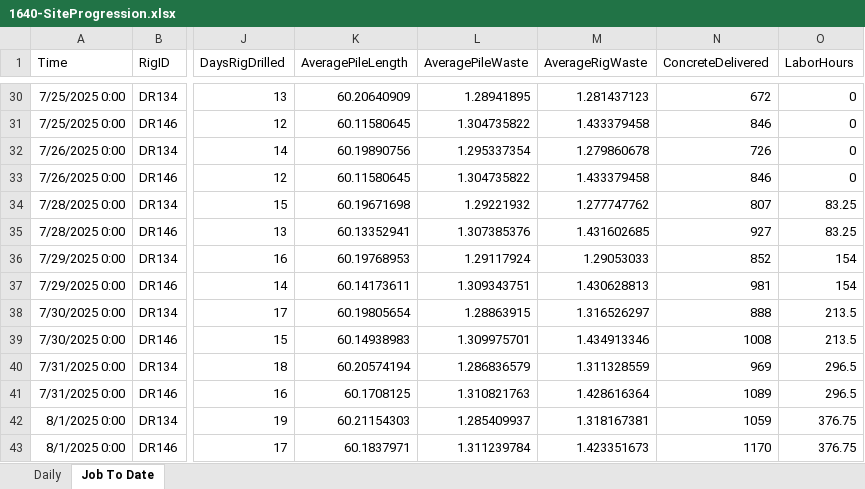
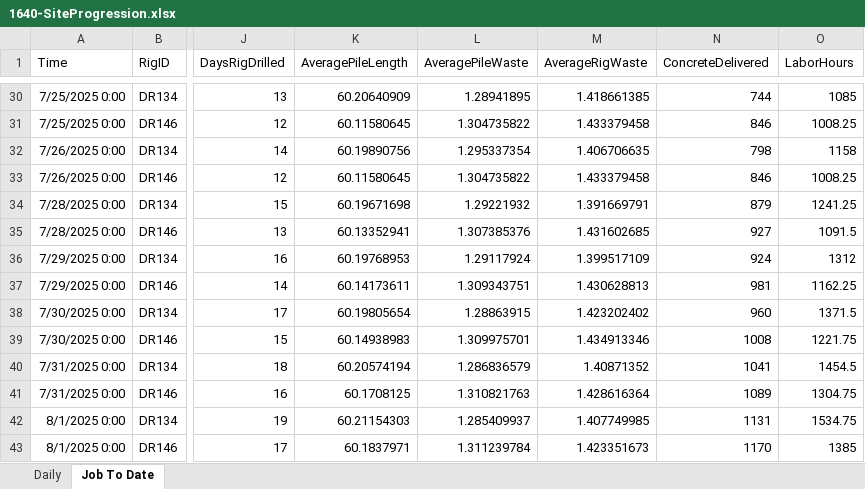
Before and after one commit to msdrillingapp/msdrillingapp.github.io, an Excel workbook: assets/data/Summary/1640-SiteProgression.xlsx, sheet Job To Date, drawn as a sheet; only a part is shown, gaps mark what is left out; values as stored, in another font and other column widths than the file's, no borders; the diff covers the shown part only; the diff names each change by its address in the sheet, - before the commit and + after, or states it on an @@ line.

```diff
--- a/assets/data/Summary/1640-SiteProgression.xlsx (sheet Job To Date)
+++ b/assets/data/Summary/1640-SiteProgression.xlsx (sheet Job To Date)
-M30 (AverageRigWaste): 1.281437123
+M30 (AverageRigWaste): 1.418661385
-N30 (ConcreteDelivered): 672
+N30 (ConcreteDelivered): 744
-O30 (LaborHours): 0
+O30 (LaborHours): 1085
-O31 (LaborHours): 0
+O31 (LaborHours): 1008.25
-M32 (AverageRigWaste): 1.279860678
+M32 (AverageRigWaste): 1.406706635
-N32 (ConcreteDelivered): 726
+N32 (ConcreteDelivered): 798
-O32 (LaborHours): 0
+O32 (LaborHours): 1158
-O33 (LaborHours): 0
+O33 (LaborHours): 1008.25
-M34 (AverageRigWaste): 1.277747762
+M34 (AverageRigWaste): 1.391669791
-N34 (ConcreteDelivered): 807
+N34 (ConcreteDelivered): 879
-O34 (LaborHours): 83.25
+O34 (LaborHours): 1241.25
-O35 (LaborHours): 83.25
+O35 (LaborHours): 1091.5
-M36 (AverageRigWaste): 1.29053033
+M36 (AverageRigWaste): 1.399517109
-N36 (ConcreteDelivered): 852
+N36 (ConcreteDelivered): 924
-O36 (LaborHours): 154
+O36 (LaborHours): 1312
-O37 (LaborHours): 154
+O37 (LaborHours): 1162.25
-M38 (AverageRigWaste): 1.316526297
+M38 (AverageRigWaste): 1.423202402
-N38 (ConcreteDelivered): 888
+N38 (ConcreteDelivered): 960
-O38 (LaborHours): 213.5
+O38 (LaborHours): 1371.5
-O39 (LaborHours): 213.5
+O39 (LaborHours): 1221.75
-M40 (AverageRigWaste): 1.311328559
+M40 (AverageRigWaste): 1.40871352
-N40 (ConcreteDelivered): 969
+N40 (ConcreteDelivered): 1041
-O40 (LaborHours): 296.5
+O40 (LaborHours): 1454.5
-O41 (LaborHours): 296.5
+O41 (LaborHours): 1304.75
-M42 (AverageRigWaste): 1.318167381
+M42 (AverageRigWaste): 1.407749985
-N42 (ConcreteDelivered): 1059
+N42 (ConcreteDelivered): 1131
-O42 (LaborHours): 376.75
+O42 (LaborHours): 1534.75
-O43 (LaborHours): 376.75
+O43 (LaborHours): 1385
```
Also changed, not shown: 76 edited cells elsewhere in this sheet, sheet Daily, assets/data/Summary/1633-SiteProgression.xlsx, 8 other files.
